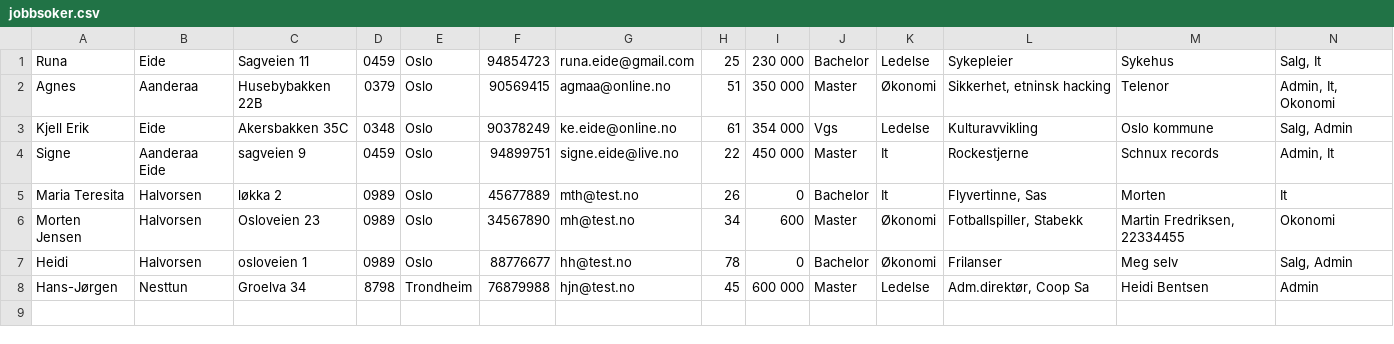
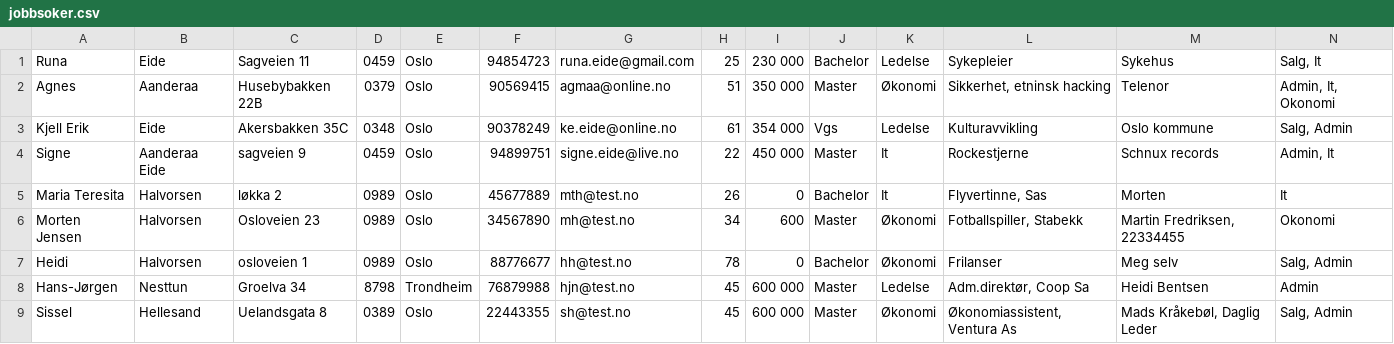
Before and after one commit to AnamaP/Semesteroppgave_PU2019, a CSV file: jobbsoker.csv, drawn as a sheet; the diff names each change by its address in the sheet, - before the commit and + after, or states it on an @@ line.

```diff
--- a/jobbsoker.csv
+++ b/jobbsoker.csv
+row 9: Sissel | Hellesand | Uelandsgata 8 | 0389 | Oslo | 22443355 | sh@test.no | 45 | 600 000 | Master | Økonomi | Økonomiassistent, Ventura As | Mads Kråkebøl, Daglig Leder | Salg, Admin
```
Also changed, not shown: 1 other file.
